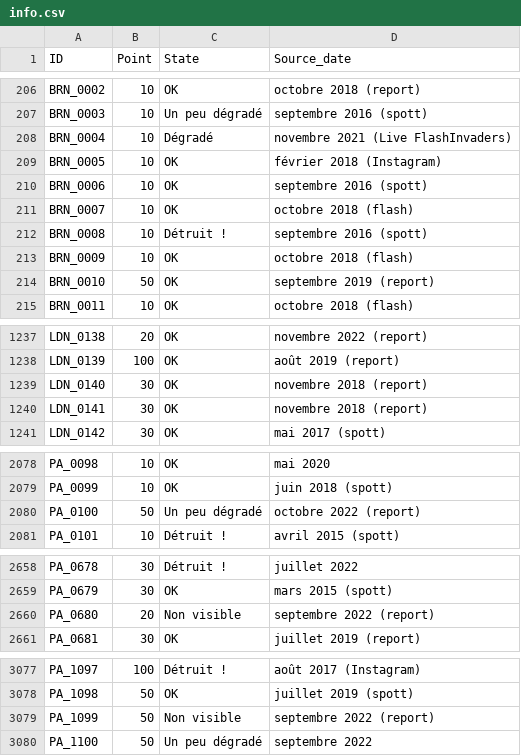
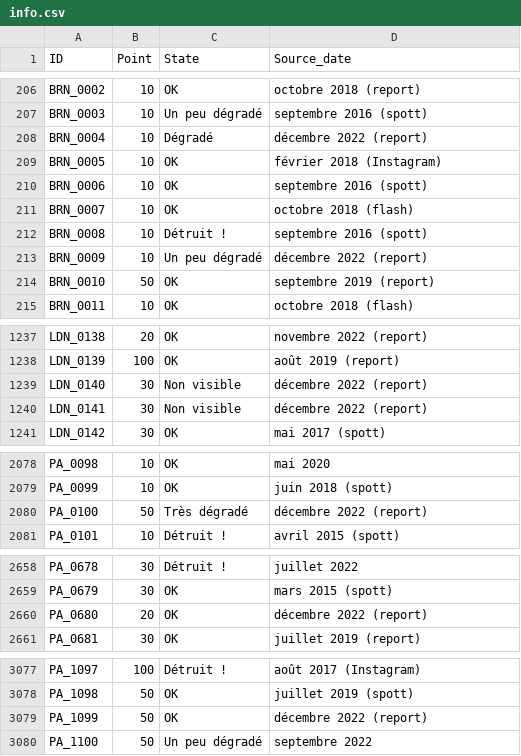
Before and after one commit to SHAO-Nuoya/Where-Are-My-INVADERS, a CSV file: data/info.csv, drawn as a sheet; only a part is shown, gaps mark what is left out; the diff covers the shown part only.

```diff
--- a/data/info.csv
+++ b/data/info.csv
@@ -207,3 +207,3 @@ BRN_0002;10;OK;octobre 2018 (report)
 BRN_0003;10;Un peu dégradé;septembre 2016 (spott)
-BRN_0004;10;Dégradé;novembre 2021 (Live FlashInvaders)
+BRN_0004;10;Dégradé;décembre 2022 (report)
 BRN_0005;10;OK;février 2018 (Instagram)
@@ -212,3 +212,3 @@ BRN_0007;10;OK;octobre 2018 (flash)
 BRN_0008;10;Détruit !;septembre 2016 (spott)
-BRN_0009;10;OK;octobre 2018 (flash)
+BRN_0009;10;Un peu dégradé;décembre 2022 (report)
 BRN_0010;50;OK;septembre 2019 (report)
@@ -1238,4 +1238,4 @@ LDN_0138;20;OK;novembre 2022 (report)
 LDN_0139;100;OK;août 2019 (report)
-LDN_0140;30;OK;novembre 2018 (report)
-LDN_0141;30;OK;novembre 2018 (report)
+LDN_0140;30;Non visible;décembre 2022 (report)
+LDN_0141;30;Non visible;décembre 2022 (report)
 LDN_0142;30;OK;mai 2017 (spott)
@@ -2079,3 +2079,3 @@ PA_0098;10;OK;mai 2020
 PA_0099;10;OK;juin 2018 (spott)
-PA_0100;50;Un peu dégradé;octobre 2022 (report)
+PA_0100;50;Très dégradé;décembre 2022 (report)
 PA_0101;10;Détruit !;avril 2015 (spott)
@@ -2659,3 +2659,3 @@ PA_0678;30;Détruit !;juillet 2022
 PA_0679;30;OK;mars 2015 (spott)
-PA_0680;20;Non visible;septembre 2022 (report)
+PA_0680;20;OK;décembre 2022 (report)
 PA_0681;30;OK;juillet 2019 (report)
@@ -3078,3 +3078,3 @@ PA_1097;100;Détruit !;août 2017 (Instagram)
 PA_1098;50;OK;juillet 2019 (spott)
-PA_1099;50;Non visible;septembre 2022 (report)
+PA_1099;50;OK;décembre 2022 (report)
 PA_1100;50;Un peu dégradé;septembre 2022
```
Also changed, not shown: 7 edited cells elsewhere in this file, data/address.csv, data/nuoya.csv, 3 other files.
